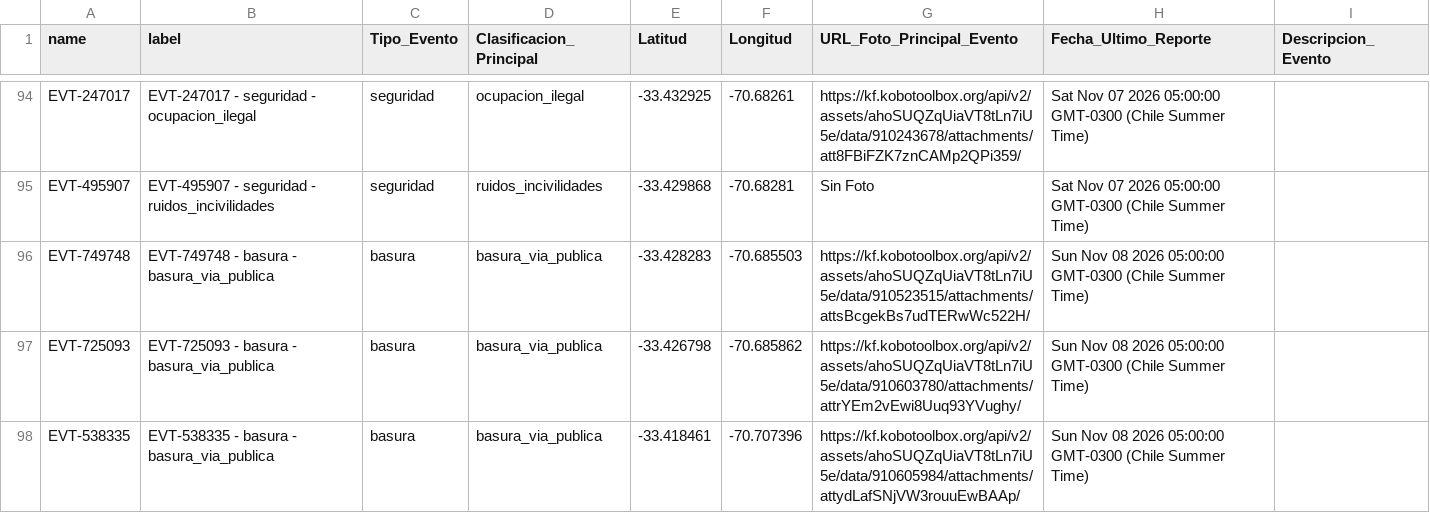
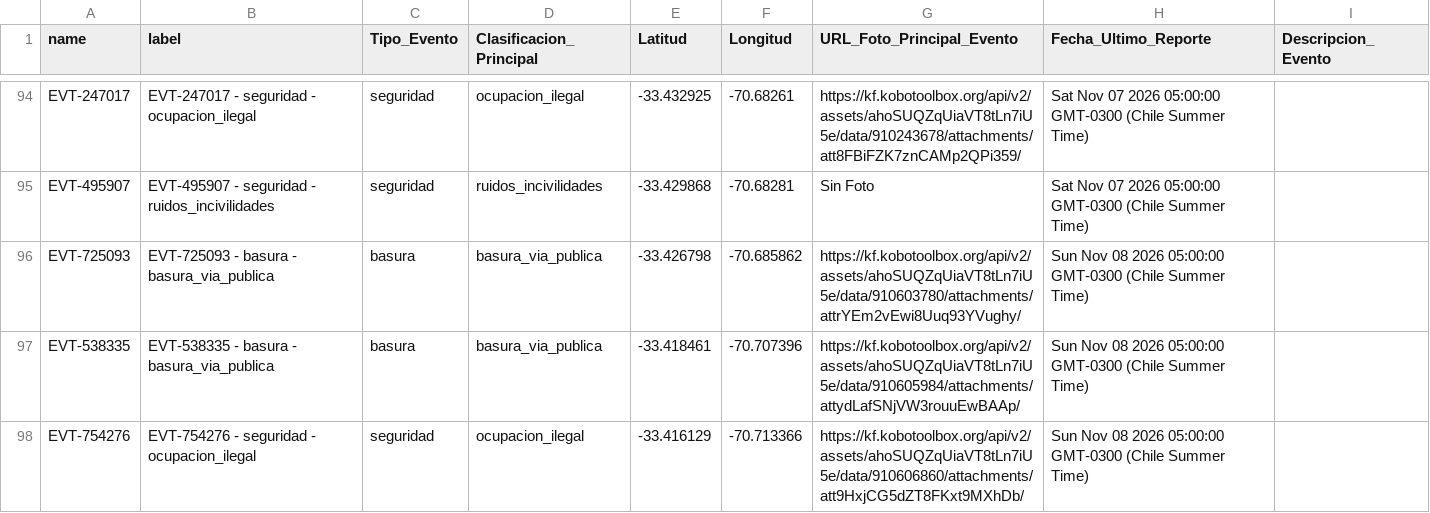
Before and after one commit to geoemprendimiento2026/observatorio-datos, a CSV file: eventos_fiscalizacion.csv, drawn as a sheet; only a part is shown, gaps mark what is left out; the shorter side is filled out with more unchanged rows; the diff names each change by its address in the sheet, - before the commit and + after, or states it on an @@ line.

Commit message:
Actualiza eventos_fiscalizacion.csv — 2026-11-14T20:45:37.649Z

```diff
--- a/eventos_fiscalizacion.csv
+++ b/eventos_fiscalizacion.csv
-row 96: EVT-749748 | EVT-749748 - basura - basura_via_publica | basura | basura_via_publica | -33.428283 | -70.685503 | https://kf.kobotoolbox.org/api/v2/assets/ahoSUQZqUiaVT8tLn7iU5e/data/910523515/attachments/attsBcgekBs7udTERwWc522H/ | Sun Nov 08 2026 05:00:00 GMT-0300 (Chile Summer Time)
```
